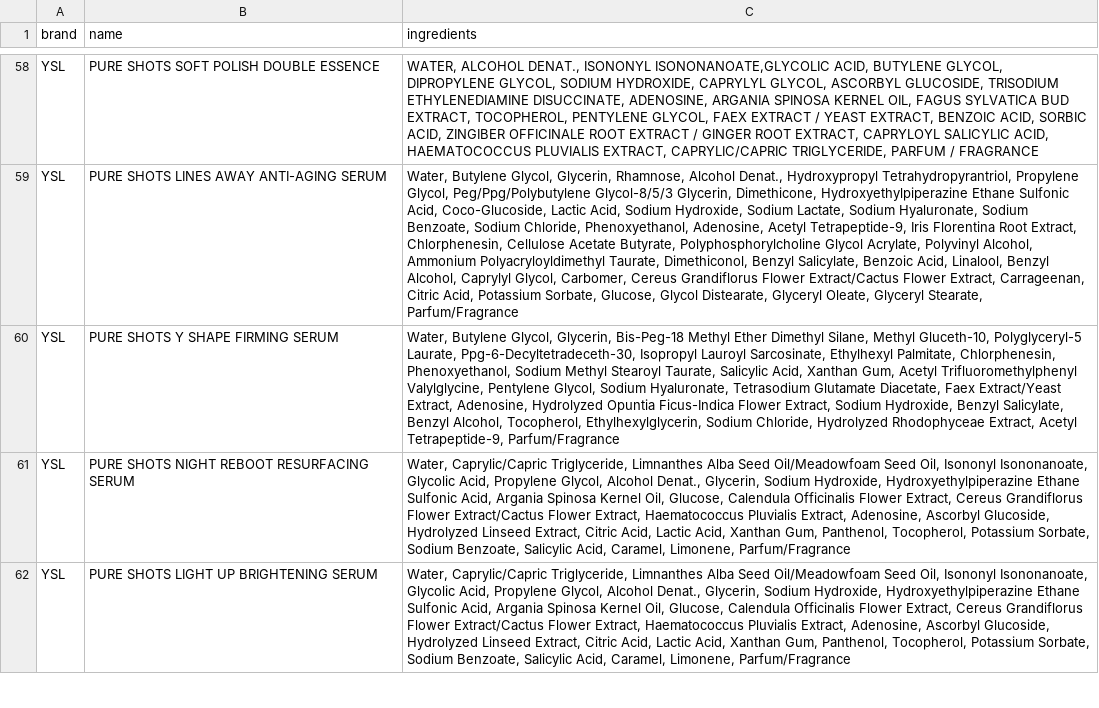
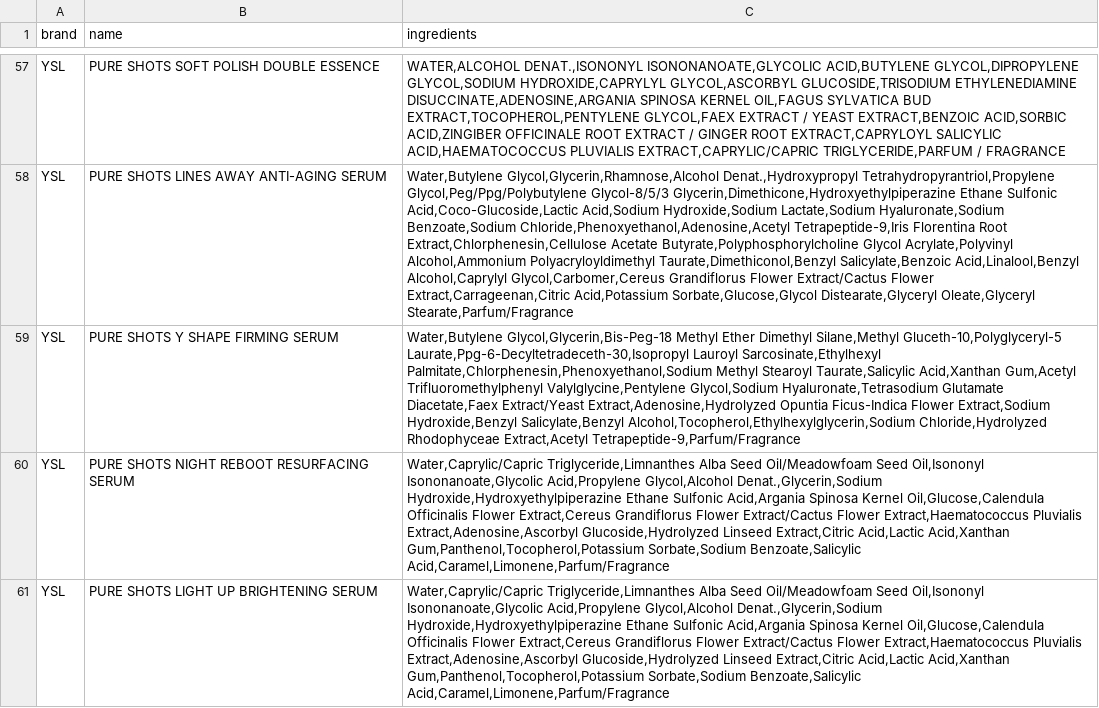
Before and after one commit to Muna-Lombe/aboutface, a CSV file: lib/assets/seed_data/Products_Sheet2.csv, drawn as a sheet; only a part is shown, gaps mark what is left out; addresses are those after the commit; the diff covers the shown part only; the diff names each change by its address in the sheet, - before the commit and + after, or states it on an @@ line.

Commit message:
edited seed file

```diff
--- a/lib/assets/seed_data/Products_Sheet2.csv
+++ b/lib/assets/seed_data/Products_Sheet2.csv
-C57 (ingredients): WATER, ALCOHOL DENAT., ISONONYL ISONONANOATE,GLYCOLIC ACID, BUTYLENE GLYCOL, DIPROPYLENE GLYCOL, SODIUM HYDROXIDE, CAPRYLYL GLYCOL, ASCORBYL GLUCOSIDE, TRISODIUM ETHYLENEDIAMINE DISUCCINATE, ADENOSINE, ARGANIA SPINOSA KERNEL OIL, FAGUS SYLVATICA BUD EXTRACT, TOCOPHEROL, PENTYLENE GLYCOL, FAEX EXTRACT / YEAST EXTRACT, BENZOIC ACID, SORBIC ACID, ZINGIBER OFFICINALE ROOT EXTRACT / GINGER ROOT EXTRACT, CAPRYLOYL SALICYLIC ACID, HAEMATOCOCCUS PLUVIALIS EXTRACT, CAPRYLIC/CAPRIC TRIGLYCERIDE, PARFUM / FRAGRANCE
+C57 (ingredients): WATER,ALCOHOL DENAT.,ISONONYL ISONONANOATE,GLYCOLIC ACID,BUTYLENE GLYCOL,DIPROPYLENE GLYCOL,SODIUM HYDROXIDE,CAPRYLYL GLYCOL,ASCORBYL GLUCOSIDE,TRISODIUM ETHYLENEDIAMINE DISUCCINATE,ADENOSINE,ARGANIA SPINOSA KERNEL OIL,FAGUS SYLVATICA BUD EXTRACT,TOCOPHEROL,PENTYLENE GLYCOL,FAEX EXTRACT / YEAST EXTRACT,BENZOIC ACID,SORBIC ACID,ZINGIBER OFFICINALE ROOT EXTRACT / GINGER ROOT EXTRACT,CAPRYLOYL SALICYLIC ACID,HAEMATOCOCCUS PLUVIALIS EXTRACT,CAPRYLIC/CAPRIC TRIGLYCERIDE,PARFUM / FRAGRANCE
-C58 (ingredients): Water, Butylene Glycol, Glycerin, Rhamnose, Alcohol Denat., Hydroxypropyl Tetrahydropyrantriol, Propylene Glycol, Peg/Ppg/Polybutylene Glycol-8/5/3 Glycerin, Dimethicone, Hydroxyethylpiperazine Ethane Sulfonic Acid, Coco-Glucoside, Lactic Acid, Sodium Hydroxide, Sodium Lactate, Sodium Hyaluronate, Sodium Benzoate, Sodium Chloride, Phenoxyethanol, Adenosine, Acetyl Tetrapeptide-9, Iris Florentina Root Extract, Chlorphenesin, Cellulose Acetate Butyrate, Polyphosphorylcholine Glycol Acrylate, Polyvinyl Alcohol, Ammonium Polyacryloyldimethyl Taurate, Dimethiconol, Benzyl Salicylate, Benzoic Acid, Linalool, Benzyl Alcohol, Caprylyl Glycol, Carbomer, Cereus Grandiflorus Flower Extract/Cactus Flower Extract, Carrageenan, Citric Acid, Potassium Sorbate, Glucose, Glycol Distearate, Glyceryl Oleate, Glyceryl Stearate, Parfum/Fragrance
+C58 (ingredients): Water,Butylene Glycol,Glycerin,Rhamnose,Alcohol Denat.,Hydroxypropyl Tetrahydropyrantriol,Propylene Glycol,Peg/Ppg/Polybutylene Glycol-8/5/3 Glycerin,Dimethicone,Hydroxyethylpiperazine Ethane Sulfonic Acid,Coco-Glucoside,Lactic Acid,Sodium Hydroxide,Sodium Lactate,Sodium Hyaluronate,Sodium Benzoate,Sodium Chloride,Phenoxyethanol,Adenosine,Acetyl Tetrapeptide-9,Iris Florentina Root Extract,Chlorphenesin,Cellulose Acetate Butyrate,Polyphosphorylcholine Glycol Acrylate,Polyvinyl Alcohol,Ammonium Polyacryloyldimethyl Taurate,Dimethiconol,Benzyl Salicylate,Benzoic Acid,Linalool,Benzyl Alcohol,Caprylyl Glycol,Carbomer,Cereus Grandiflorus Flower Extract/Cactus Flower Extract,Carrageenan,Citric Acid,Potassium Sorbate,Glucose,Glycol Distearate,Glyceryl Oleate,Glyceryl Stearate,Parfum/Fragrance
-C59 (ingredients): Water, Butylene Glycol, Glycerin, Bis-Peg-18 Methyl Ether Dimethyl Silane, Methyl Gluceth-10, Polyglyceryl-5 Laurate, Ppg-6-Decyltetradeceth-30, Isopropyl Lauroyl Sarcosinate, Ethylhexyl Palmitate, Chlorphenesin, Phenoxyethanol, Sodium Methyl Stearoyl Taurate, Salicylic Acid, Xanthan Gum, Acetyl Trifluoromethylphenyl Valylglycine, Pentylene Glycol, Sodium Hyaluronate, Tetrasodium Glutamate Diacetate, Faex Extract/Yeast Extract, Adenosine, Hydrolyzed Opuntia Ficus-Indica Flower Extract, Sodium Hydroxide, Benzyl Salicylate, Benzyl Alcohol, Tocopherol, Ethylhexylglycerin, Sodium Chloride, Hydrolyzed Rhodophyceae Extract, Acetyl Tetrapeptide-9, Parfum/Fragrance
+C59 (ingredients): Water,Butylene Glycol,Glycerin,Bis-Peg-18 Methyl Ether Dimethyl Silane,Methyl Gluceth-10,Polyglyceryl-5 Laurate,Ppg-6-Decyltetradeceth-30,Isopropyl Lauroyl Sarcosinate,Ethylhexyl Palmitate,Chlorphenesin,Phenoxyethanol,Sodium Methyl Stearoyl Taurate,Salicylic Acid,Xanthan Gum,Acetyl Trifluoromethylphenyl Valylglycine,Pentylene Glycol,Sodium Hyaluronate,Tetrasodium Glutamate Diacetate,Faex Extract/Yeast Extract,Adenosine,Hydrolyzed Opuntia Ficus-Indica Flower Extract,Sodium Hydroxide,Benzyl Salicylate,Benzyl Alcohol,Tocopherol,Ethylhexylglycerin,Sodium Chloride,Hydrolyzed Rhodophyceae Extract,Acetyl Tetrapeptide-9,Parfum/Fragrance
-C60:C61 (ingredients): Water, Caprylic/Capric Triglyceride, Limnanthes Alba Seed Oil/Meadowfoam Seed Oil, Isononyl Isononanoate, Glycolic Acid, Propylene Glycol, Alcohol Denat., Glycerin, Sodium Hydroxide, Hydroxyethylpiperazine Ethane Sulfonic Acid, Argania Spinosa Kernel Oil, Glucose, Calendula Officinalis Flower Extract, Cereus Grandiflorus Flower Extract/Cactus Flower Extract, Haematococcus Pluvialis Extract, Adenosine, Ascorbyl Glucoside, Hydrolyzed Linseed Extract, Citric Acid, Lactic Acid, Xanthan Gum, Panthenol, Tocopherol, Potassium Sorbate, Sodium Benzoate, Salicylic Acid, Caramel, Limonene, Parfum/Fragrance
+C60:C61 (ingredients): Water,Caprylic/Capric Triglyceride,Limnanthes Alba Seed Oil/Meadowfoam Seed Oil,Isononyl Isononanoate,Glycolic Acid,Propylene Glycol,Alcohol Denat.,Glycerin,Sodium Hydroxide,Hydroxyethylpiperazine Ethane Sulfonic Acid,Argania Spinosa Kernel Oil,Glucose,Calendula Officinalis Flower Extract,Cereus Grandiflorus Flower Extract/Cactus Flower Extract,Haematococcus Pluvialis Extract,Adenosine,Ascorbyl Glucoside,Hydrolyzed Linseed Extract,Citric Acid,Lactic Acid,Xanthan Gum,Panthenol,Tocopherol,Potassium Sorbate,Sodium Benzoate,Salicylic Acid,Caramel,Limonene,Parfum/Fragrance
```
Also changed, not shown: 3 removed rows and 67 edited cells elsewhere in this file, 1 other file.
